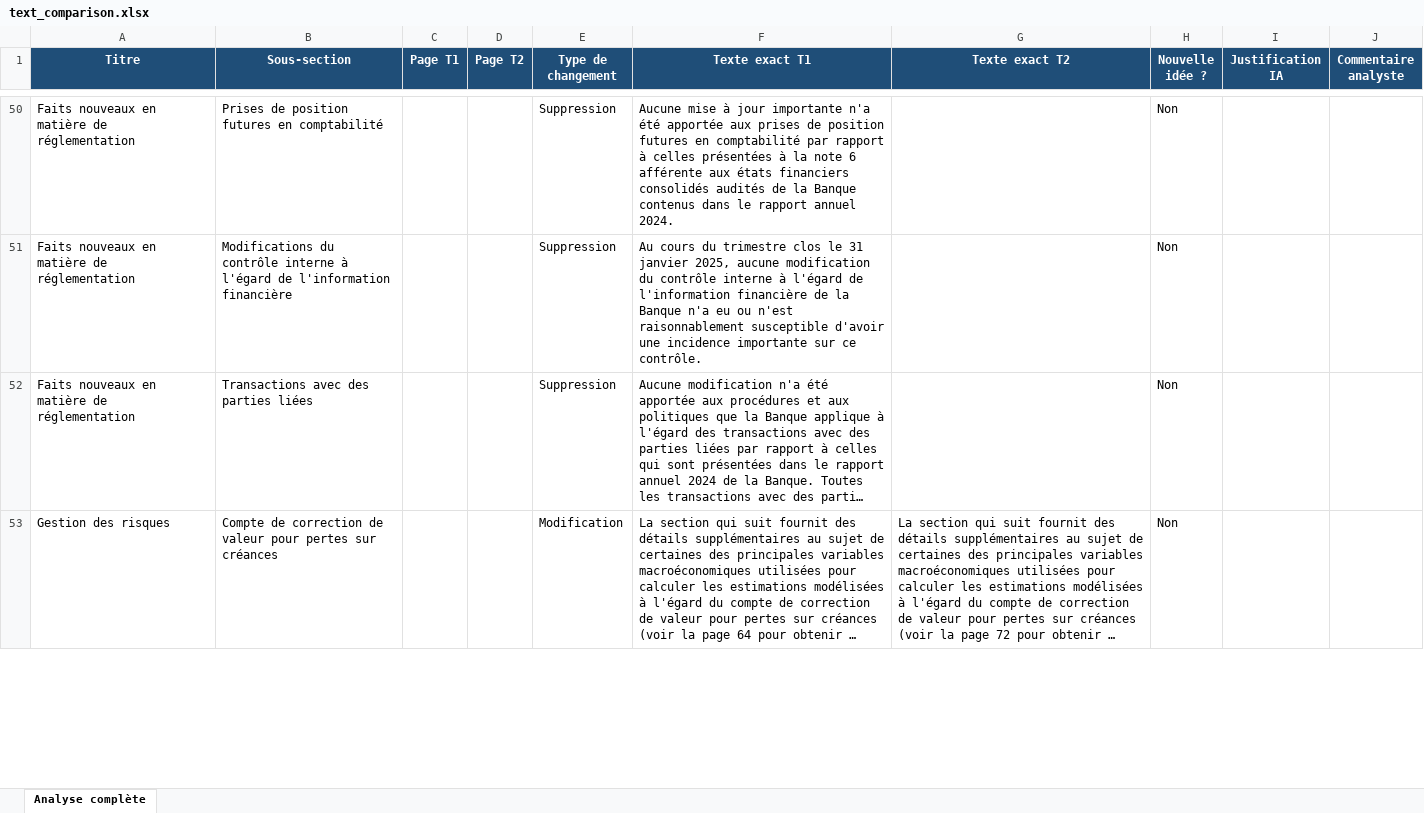
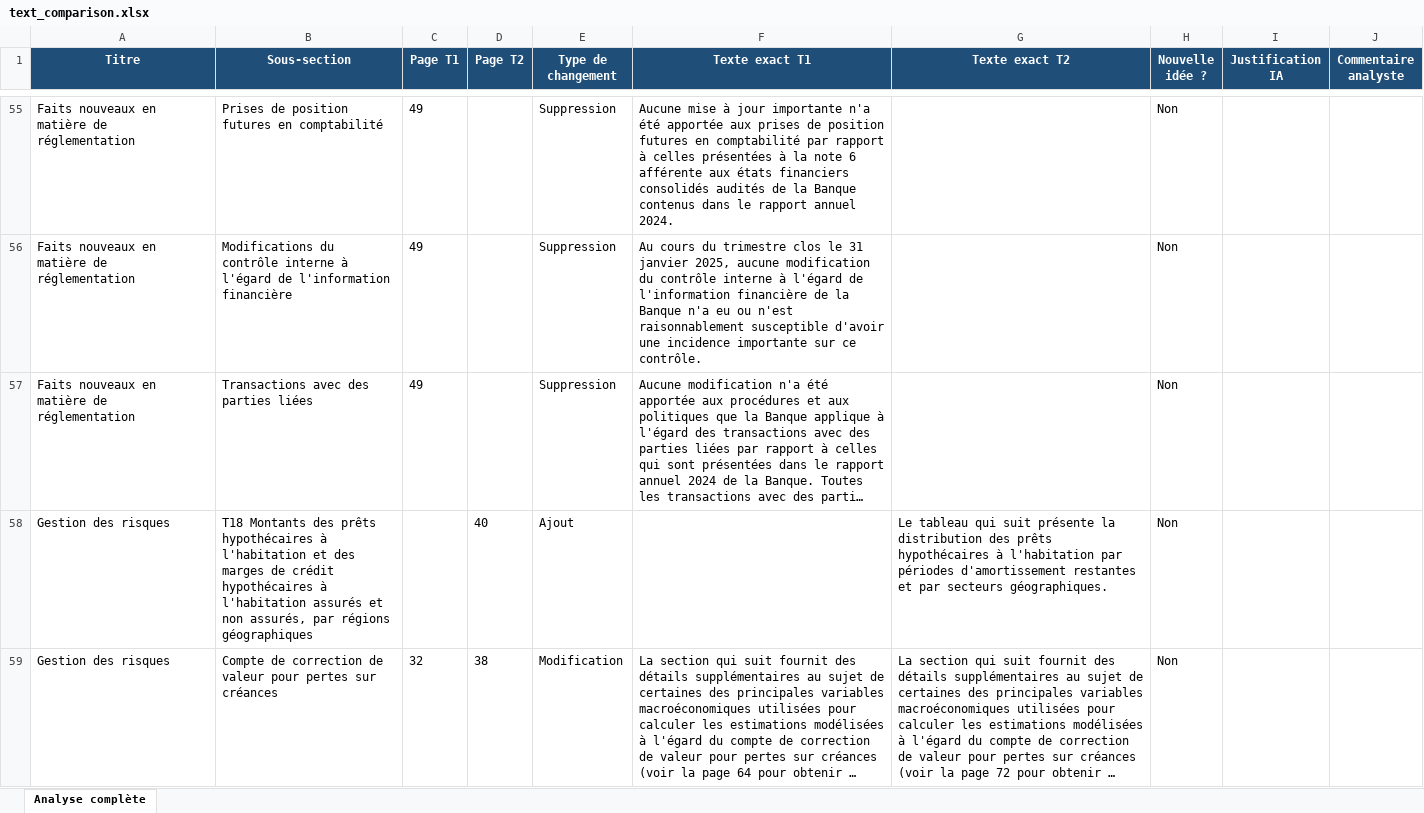
Before and after one commit to abdoulayegk/vigie_paire, an Excel workbook: outputs/text_comparisons/bns/2025_t2_vs_2025_t1/text_comparison.xlsx, sheet Analyse complète, drawn as a sheet; only a part is shown, gaps mark what is left out; long unchanged cells end in …; values as stored, in another font and other column widths than the file's, no borders; addresses are those after the commit; the diff covers the shown part only; the diff names each change by its address in the sheet, - before the commit and + after, or states it on an @@ line.

Commit message:
Remove example text detection document and update comparison JSON files with new run IDs and timestamps. Adjust match confidence and reasons for table comparisons in BNC and BNS outputs. Update footnotes and indicators extraction with new entries and timestamps.

```diff
--- a/outputs/text_comparisons/bns/2025_t2_vs_2025_t1/text_comparison.xlsx (sheet Analyse complète)
+++ b/outputs/text_comparisons/bns/2025_t2_vs_2025_t1/text_comparison.xlsx (sheet Analyse complète)
-C55:C57 (Page T1): (empty)
+C55:C57 (Page T1): 49
+row 58: Gestion des risques | T18 Montants des prêts hypothécaires à l'habitation et des marges de crédit hypothécaires à l'habitation assurés et non assurés, par régions géographiques |  | 40 | Ajout |  | Le tableau qui suit présente la distribution des prêts hypothécaires à l'habitation par périodes d'amortissement restantes et par secteurs géographiques. | Non
-C59 (Page T1): (empty)
+C59 (Page T1): 32
-D59 (Page T2): (empty)
+D59 (Page T2): 38
```
Also changed, not shown: 20 added rows, 19 removed rows and 118 edited cells elsewhere in this sheet, outputs/comparisons/td/2026_t1_vs_2025_t3/comparison.xlsx, outputs/text_comparisons/bnc/2025_t2_vs_2025_t1/text_comparison.xlsx, 23 other files.
